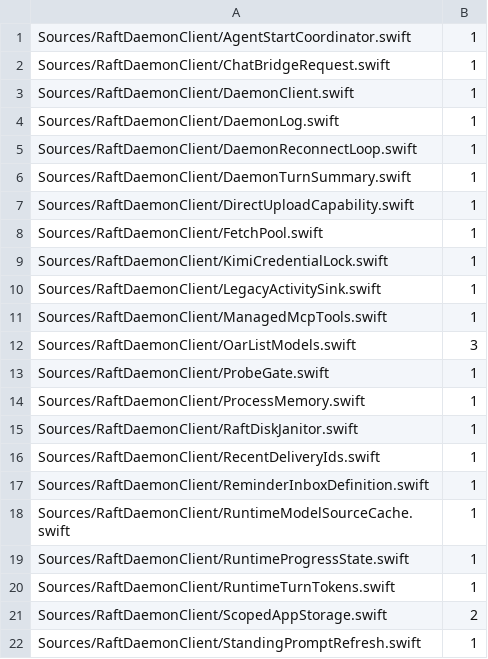
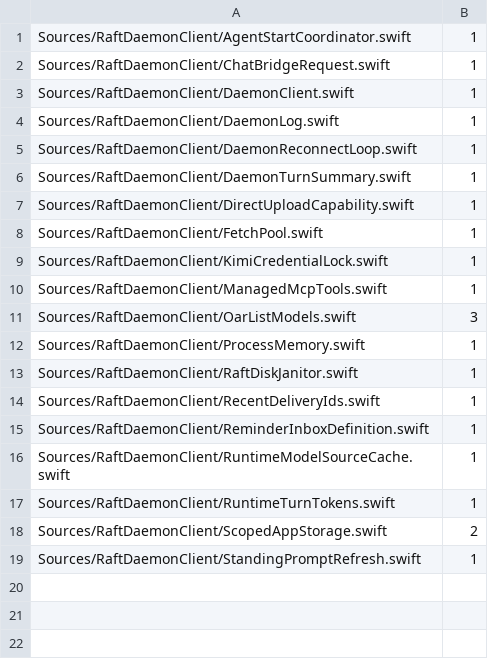
Before and after one commit to kevinzhow/raft-server-swift, a TSV file: scripts/ratchet_unchecked_sendable.tsv, drawn as a sheet; the diff names each change by its address in the sheet, - before the commit and + after, or states it on an @@ line.

Commit message:
Check daemon activity progress and shared probe result ownership
Keep runtime progress values in one Mutex and retain coalesced probe results in actor-owned Sendable Tasks instead of an unchecked Any box. Express the activity sink immutable callback contract with checked conformance. Preserve clock, stale latch, FIFO slot and error behavior, and make existing probe fixture observations race-free without changing assertions or timing. Fourteen baseline/after tests, full Swift, E2E retry, smoke, Python, architecture and parity gates pass. Keep the initial address-in-use E2E log; daemon unchecked declarations decrease from 25 to 22.

```diff
--- a/scripts/ratchet_unchecked_sendable.tsv
+++ b/scripts/ratchet_unchecked_sendable.tsv
-row 10: Sources/RaftDaemonClient/LegacyActivitySink.swift | 1
-row 13: Sources/RaftDaemonClient/ProbeGate.swift | 1
-row 19: Sources/RaftDaemonClient/RuntimeProgressState.swift | 1
```
Also changed, not shown: 9 other files.
